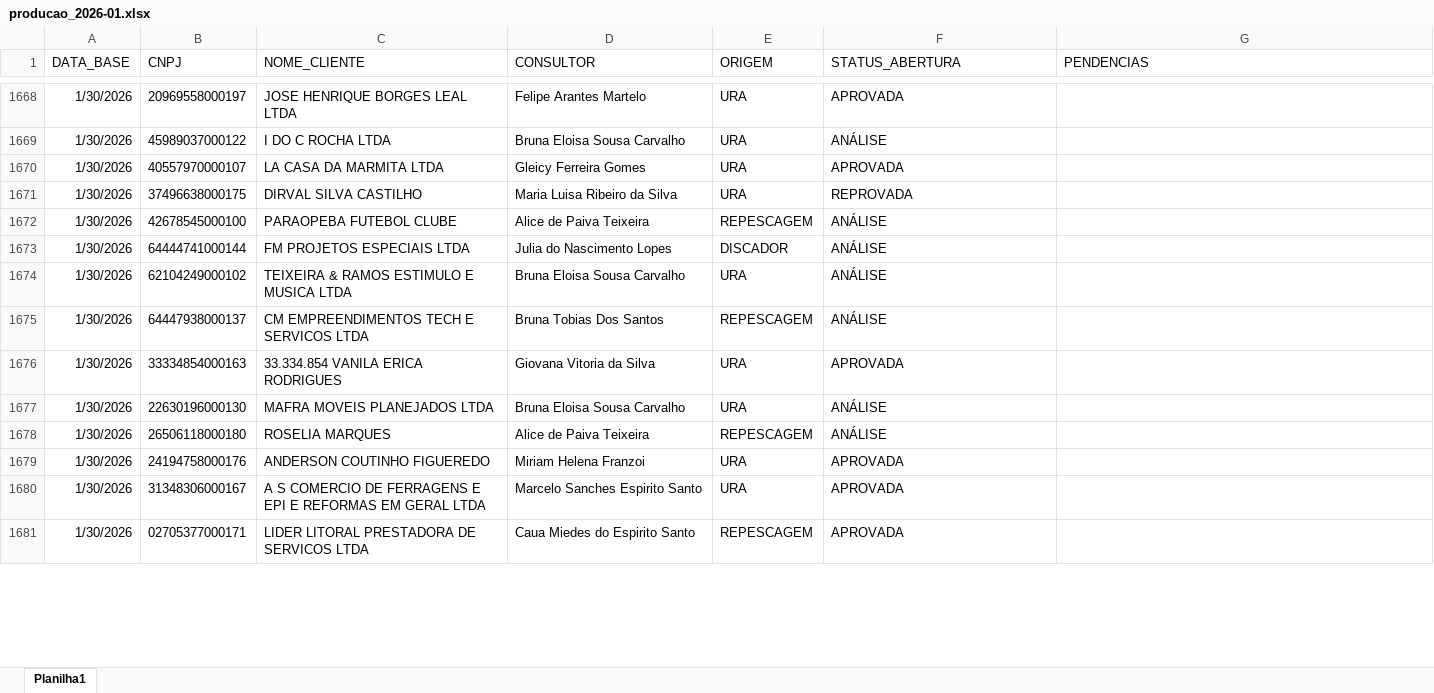
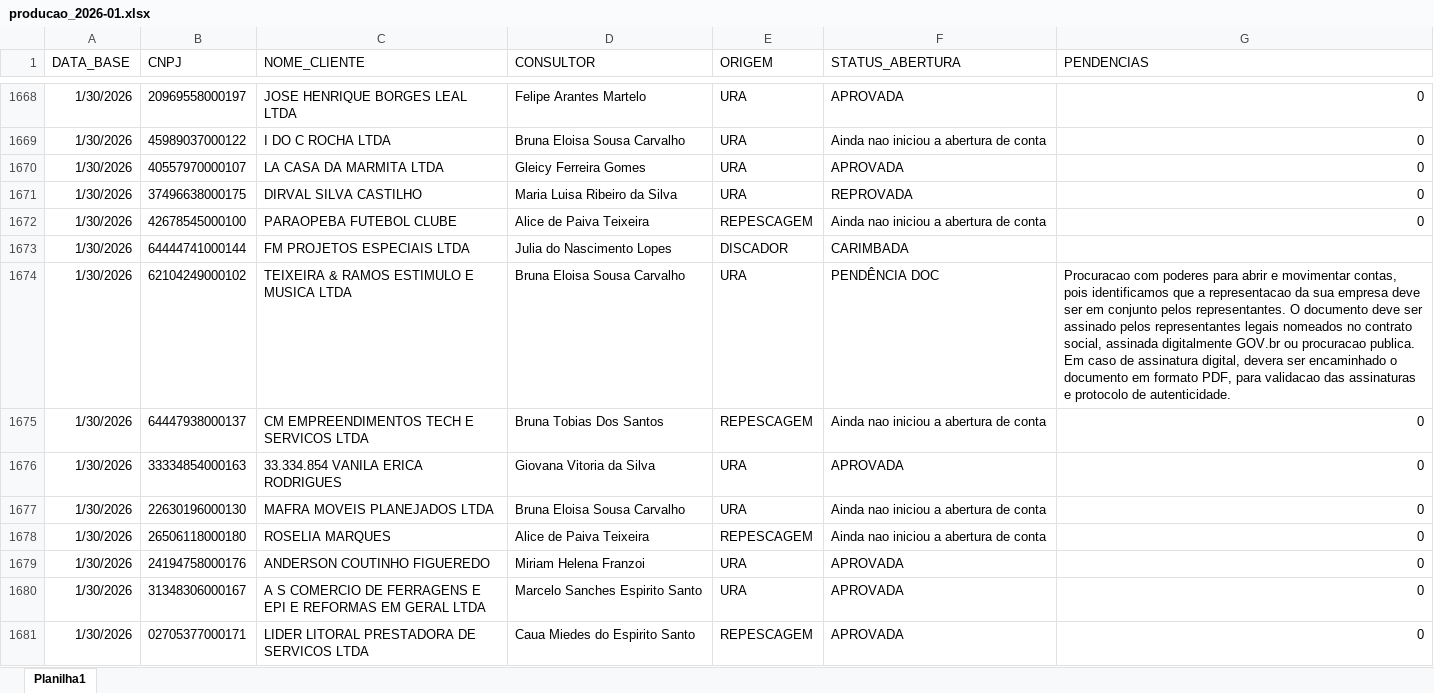
Before and after one commit to Augusto05/atlas, an Excel workbook: first-atlas/producao_2026-01.xlsx, sheet Planilha1, drawn as a sheet; only a part is shown, gaps mark what is left out; values as stored, in another font and other column widths than the file's, no borders; the diff covers the shown part only; the diff names each change by its address in the sheet, - before the commit and + after, or states it on an @@ line.

```diff
--- a/first-atlas/producao_2026-01.xlsx (sheet Planilha1)
+++ b/first-atlas/producao_2026-01.xlsx (sheet Planilha1)
-G1668:G1672 (PENDENCIAS): (empty)
+G1668:G1672 (PENDENCIAS): 0
-F1669 (STATUS_ABERTURA): ANÁLISE
+F1669 (STATUS_ABERTURA): Ainda nao iniciou a abertura de conta
-F1672 (STATUS_ABERTURA): ANÁLISE
+F1672 (STATUS_ABERTURA): Ainda nao iniciou a abertura de conta
-F1673 (STATUS_ABERTURA): ANÁLISE
+F1673 (STATUS_ABERTURA): CARIMBADA
-F1674 (STATUS_ABERTURA): ANÁLISE
+F1674 (STATUS_ABERTURA): PENDÊNCIA DOC
-G1674 (PENDENCIAS): (empty)
+G1674 (PENDENCIAS): Procuracao com poderes para abrir e movimentar contas, pois identificamos que a representacao da sua empresa deve ser em conjunto pelos representantes. O documento deve ser assinado pelos representantes legais nomeados no contrato social, assinada digitalmente GOV.br ou procuracao publica. Em caso de assinatura digital, devera ser encaminhado o documento em formato PDF, para validacao das assinaturas e protocolo de autenticidade.
-F1675 (STATUS_ABERTURA): ANÁLISE
+F1675 (STATUS_ABERTURA): Ainda nao iniciou a abertura de conta
-G1675:G1681 (PENDENCIAS): (empty)
+G1675:G1681 (PENDENCIAS): 0
-F1677:F1678 (STATUS_ABERTURA): ANÁLISE
+F1677:F1678 (STATUS_ABERTURA): Ainda nao iniciou a abertura de conta
```
Also changed, not shown: 4 added rows and 139 edited cells elsewhere in this sheet, 1 other file.
